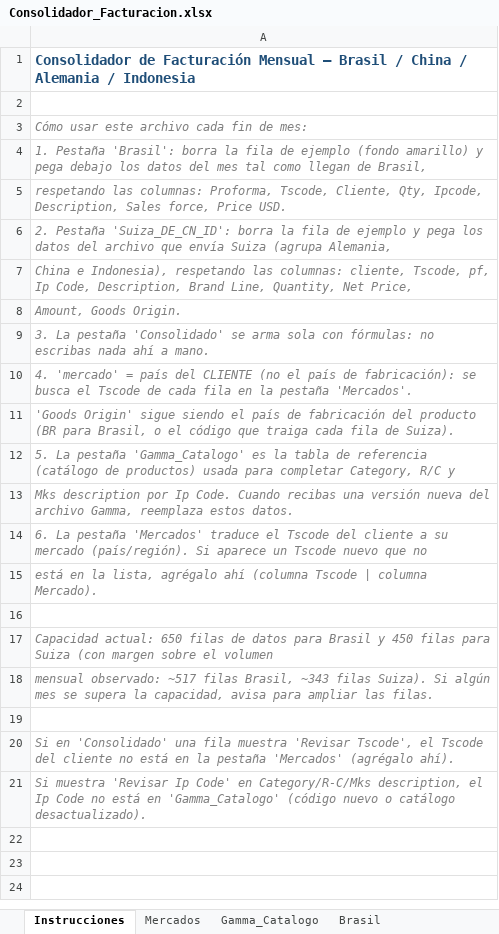
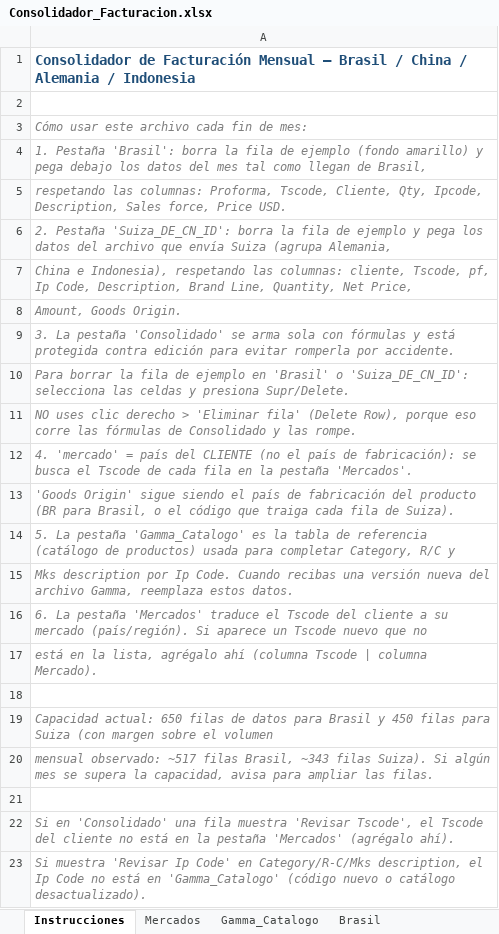
Before and after one commit to sacombar-max/claude-code, an Excel workbook: facturacion_consolidador/Consolidador_Facturacion.xlsx, sheet Instrucciones, drawn as a sheet; values as stored, in another font and other column widths than the file's, no borders; the diff names each change by its address in the sheet, - before the commit and + after, or states it on an @@ line.

```diff
--- a/facturacion_consolidador/Consolidador_Facturacion.xlsx (sheet Instrucciones)
+++ b/facturacion_consolidador/Consolidador_Facturacion.xlsx (sheet Instrucciones)
-A9: …sola con fórmulas: no escribas nada ahí a mano.
+A9: …sola con fórmulas y está protegida contra edición para evitar romperla por accidente.
+row 10: Para borrar la fila de ejemplo en 'Brasil' o 'Suiza_DE_CN_ID': selecciona las celdas y presiona Supr/Delete.
+row 11: NO uses clic derecho > 'Eliminar fila' (Delete Row), porque eso corre las fórmulas de Consolidado y las rompe.
```
Also changed, not shown: 1 other file.
